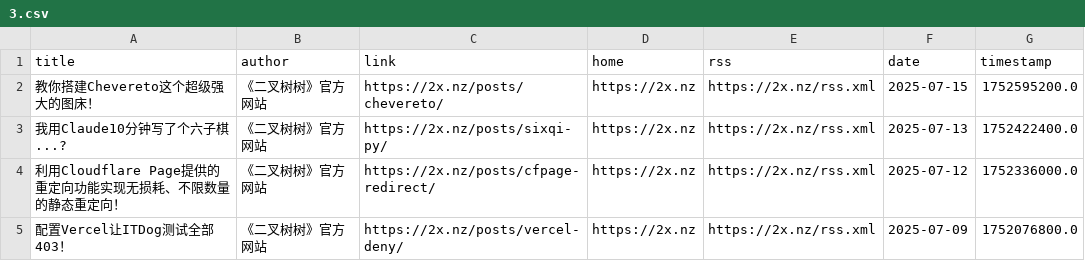
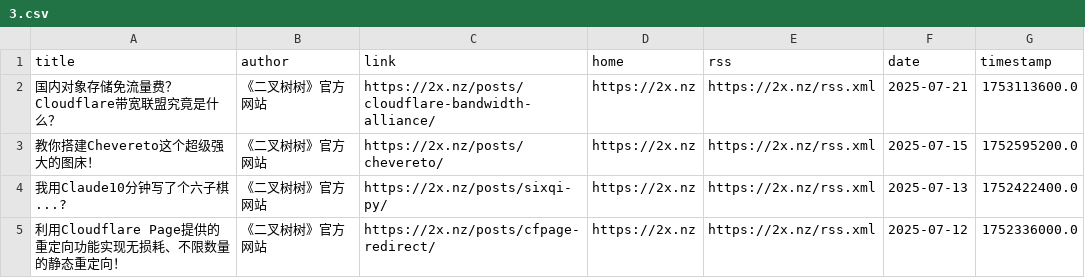
Before and after one commit to Kemeow0815/rssblog-source, a CSV file: source/ff7f4d18e1e556b9b6bf1b5adf9ab58f/3.csv, drawn as a sheet; only a part is shown; the shorter side is filled out with more unchanged rows.

```diff
--- a/source/ff7f4d18e1e556b9b6bf1b5adf9ab58f/3.csv
+++ b/source/ff7f4d18e1e556b9b6bf1b5adf9ab58f/3.csv
@@ -1,2 +1,3 @@
 title,author,link,home,rss,date,timestamp
+国内对象存储免流量费？Cloudflare带宽联盟究竟是什么？,《二叉树树》官方网站,https://2x.nz/posts/cloudflare-bandwidth-alliance/,https://2x.nz,https://2x.nz/rss.xml,2025-07-21,1753113600.0
 教你搭建Chevereto这个超级强大的图床！,《二叉树树》官方网站,https://2x.nz/posts/chevereto/,https://2x.nz,https://2x.nz/rss.xml,2025-07-15,1752595200.0
```
Also changed, not shown: source/ff7f4d18e1e556b9b6bf1b5adf9ab58f/1.csv, source/ff7f4d18e1e556b9b6bf1b5adf9ab58f/2.csv, 5 other files.
